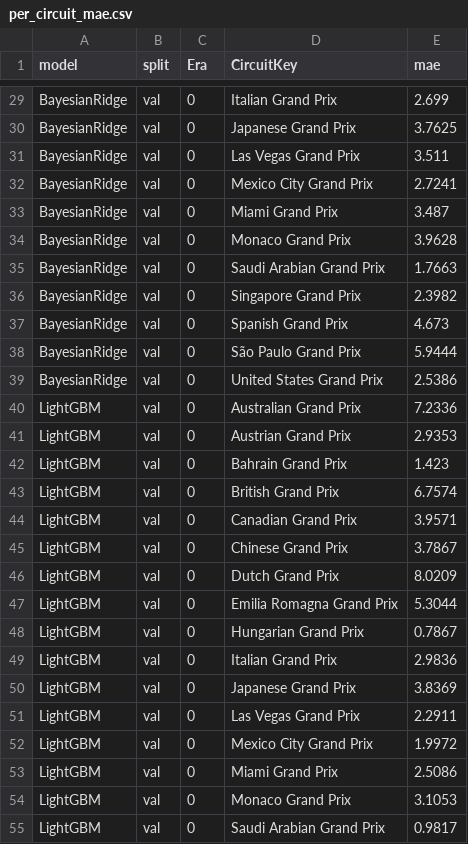
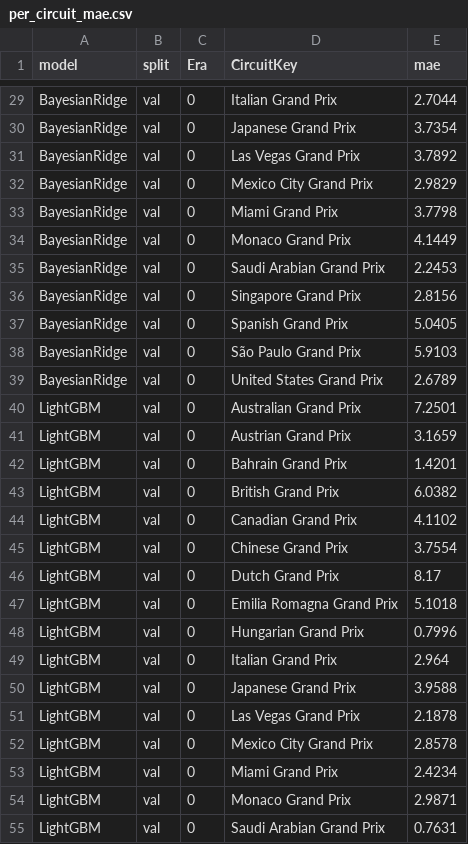
Before and after one commit to Shreyansh262/f1-strategist, a CSV file: reports/lap_time/per_circuit_mae.csv, drawn as a sheet; only a part is shown, gaps mark what is left out; the diff covers the shown part only; the diff names each change by its address in the sheet, - before the commit and + after, or states it on an @@ line.

```diff
--- a/reports/lap_time/per_circuit_mae.csv
+++ b/reports/lap_time/per_circuit_mae.csv
-E29 (mae): 2.699
+E29 (mae): 2.7044
-E30 (mae): 3.7625
+E30 (mae): 3.7354
-E31 (mae): 3.511
+E31 (mae): 3.7892
-E32 (mae): 2.7241
+E32 (mae): 2.9829
-E33 (mae): 3.487
+E33 (mae): 3.7798
-E34 (mae): 3.9628
+E34 (mae): 4.1449
-E35 (mae): 1.7663
+E35 (mae): 2.2453
-E36 (mae): 2.3982
+E36 (mae): 2.8156
-E37 (mae): 4.673
+E37 (mae): 5.0405
-E38 (mae): 5.9444
+E38 (mae): 5.9103
-E39 (mae): 2.5386
+E39 (mae): 2.6789
-E40 (mae): 7.2336
+E40 (mae): 7.2501
-E41 (mae): 2.9353
+E41 (mae): 3.1659
-E42 (mae): 1.423
+E42 (mae): 1.4201
-E43 (mae): 6.7574
+E43 (mae): 6.0382
-E44 (mae): 3.9571
+E44 (mae): 4.1102
-E45 (mae): 3.7867
+E45 (mae): 3.7554
-E46 (mae): 8.0209
+E46 (mae): 8.17
-E47 (mae): 5.3044
+E47 (mae): 5.1018
-E48 (mae): 0.7867
+E48 (mae): 0.7996
-E49 (mae): 2.9836
+E49 (mae): 2.964
-E50 (mae): 3.8369
+E50 (mae): 3.9588
-E51 (mae): 2.2911
+E51 (mae): 2.1878
-E52 (mae): 1.9972
+E52 (mae): 2.8578
-E53 (mae): 2.5086
+E53 (mae): 2.4234
-E54 (mae): 3.1053
+E54 (mae): 2.9871
-E55 (mae): 0.9817
+E55 (mae): 0.7631
```
Also changed, not shown: 51 edited cells elsewhere in this file, reports/lap_time/greenflag_vs_alllaps_mae.csv, reports/lap_time/model_comparison.csv, 40 other files.
